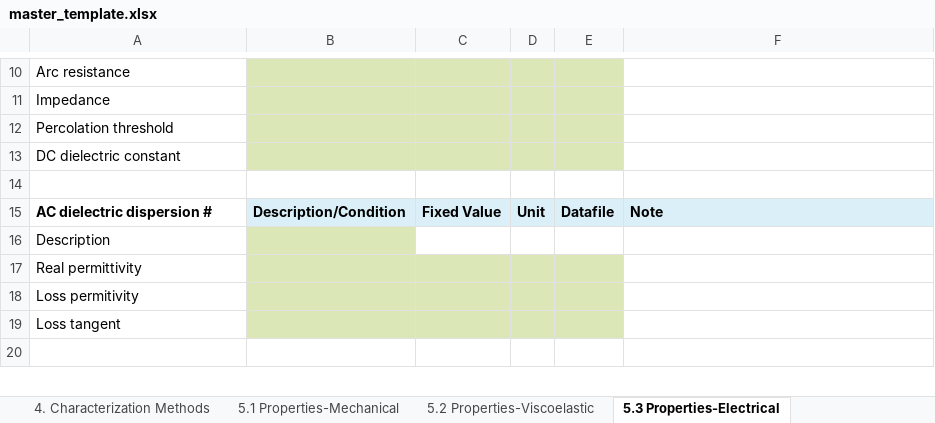
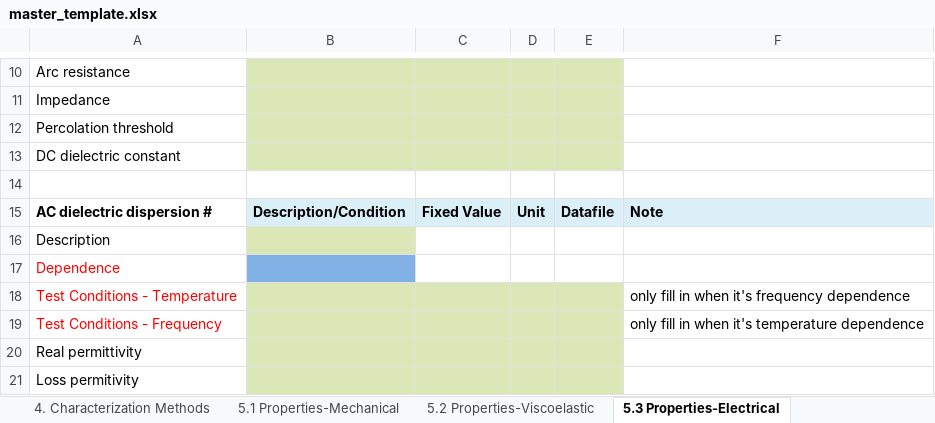
Before and after one commit to Duke-MatSci/nanomine-schema, an Excel workbook: xls-input-forms/master_template.xlsx, sheet 5.3 Properties-Electrical, drawn as a sheet; only a part is shown, gaps mark what is left out; the shorter side is filled out with more unchanged rows; values as stored, in another font and other column widths than the file's, no borders; the diff names each change by its address in the sheet, - before the commit and + after, or states it on an @@ line.

Commit message:
added DielectricDispersionDependence dropdown and condition rows

```diff
--- a/xls-input-forms/master_template.xlsx (sheet 5.3 Properties-Electrical)
+++ b/xls-input-forms/master_template.xlsx (sheet 5.3 Properties-Electrical)
+row 17: Dependence
+row 18: Test Conditions - Temperature |  |  |  |  | only fill in when it's frequency dependence
+row 19: Test Conditions - Frequency |  |  |  |  | only fill in when it's temperature dependence
```
Also changed, not shown: sheet Dropdown menu choices.
